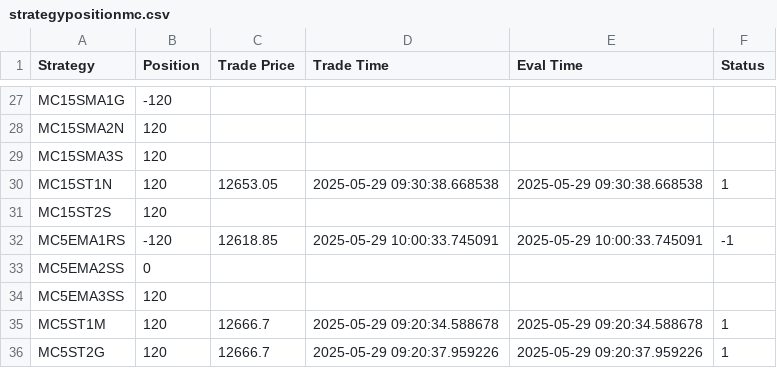
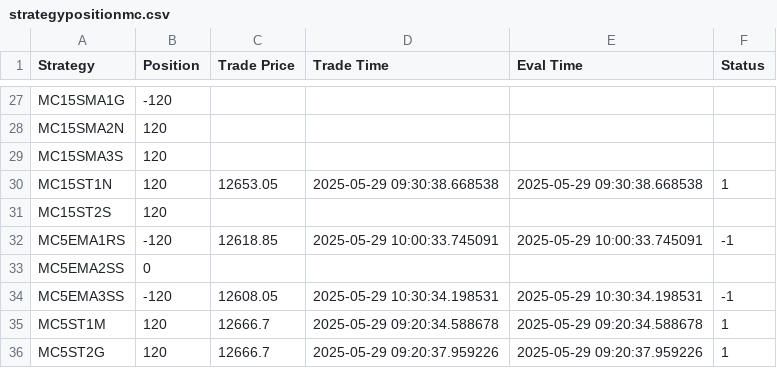
Before and after one commit to samirhuf/positions, a CSV file: strategypositionmc.csv, drawn as a sheet; only a part is shown, gaps mark what is left out.

Commit message:
upload csv

```diff
--- a/strategypositionmc.csv
+++ b/strategypositionmc.csv
@@ -33,3 +33,3 @@ MC5EMA1RS,-120,12618.85,2025-05-29 10:00:33.745091,2025-05-29 10:00:33.745091,-1
 MC5EMA2SS,0,,,,
-MC5EMA3SS,120,,,,
+MC5EMA3SS,-120,12608.05,2025-05-29 10:30:34.198531,2025-05-29 10:30:34.198531,-1
 MC5ST1M,120,12666.7,2025-05-29 09:20:34.588678,2025-05-29 09:20:34.588678,1
```
